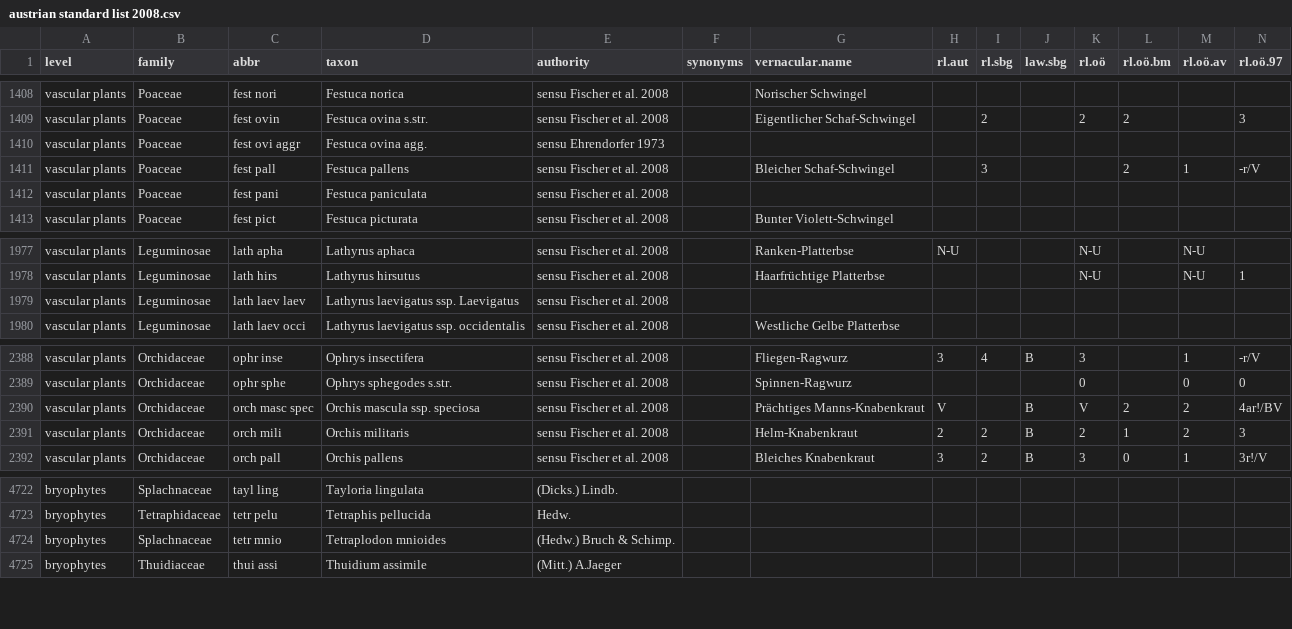
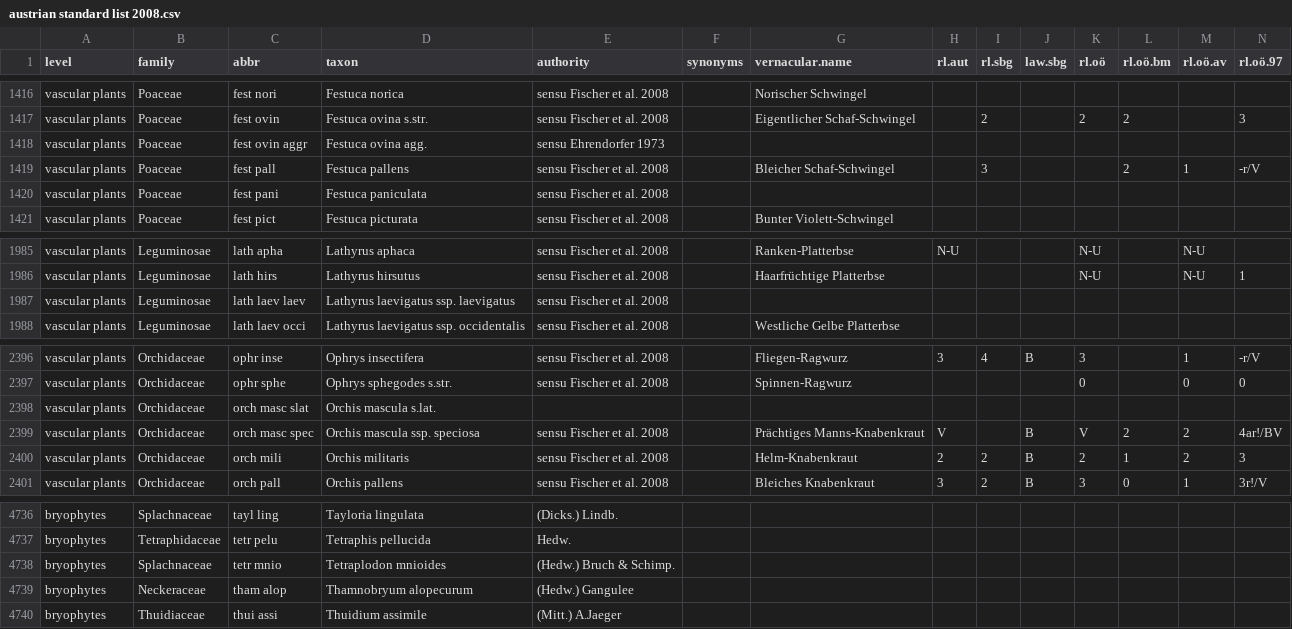
Before and after one commit to kardinal-eros/vegsoup-standards, a CSV file: austrian standard list 2008/austrian standard list 2008.csv, drawn as a sheet; only a part is shown, gaps mark what is left out; addresses are those after the commit; rows hold the shown columns only; the diff covers the shown part only; the diff names each change by its address in the sheet, - before the commit and + after, or states it on an @@ line.

```diff
--- a/austrian standard list 2008/austrian standard list 2008.csv
+++ b/austrian standard list 2008/austrian standard list 2008.csv
-C1418 (abbr): fest ovi aggr
+C1418 (abbr): fest ovin aggr
-D1987 (taxon): Lathyrus laevigatus ssp. Laevigatus
+D1987 (taxon): Lathyrus laevigatus ssp. laevigatus
+row 2398: vascular plants | Orchidaceae | orch masc slat | Orchis mascula s.lat.
+row 4739: bryophytes | Neckeraceae | tham alop | Thamnobryum alopecurum | (Hedw.) Gangulee
```
Also changed, not shown: 13 added rows elsewhere in this file, 1 other file.
